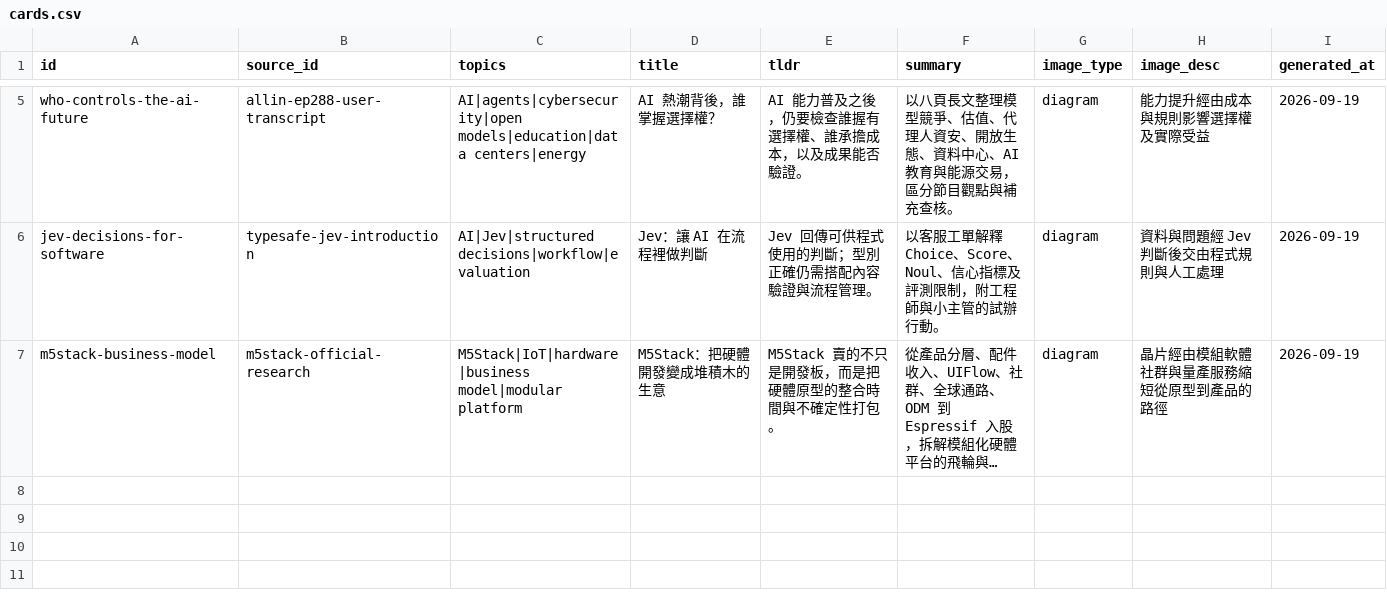
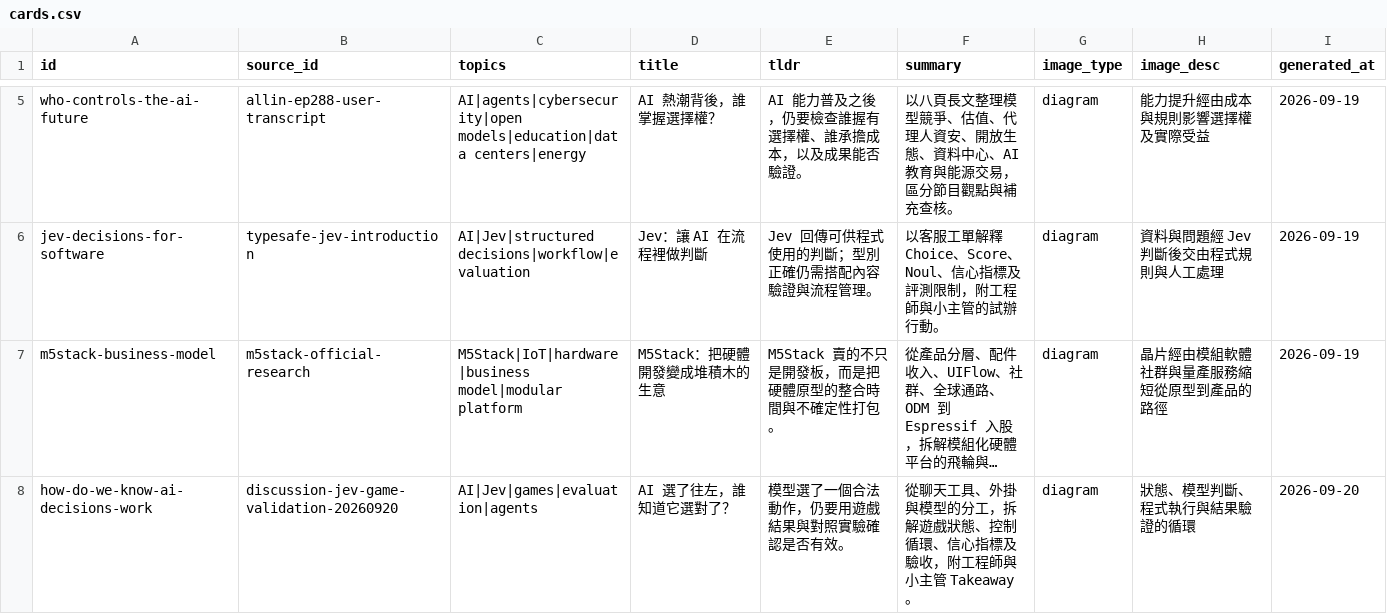
Before and after one commit to ioksengtan/too_much_to_learn, a CSV file: cards.csv, drawn as a sheet; only a part is shown, gaps mark what is left out; long unchanged cells end in …; the diff names each change by its address in the sheet, - before the commit and + after, or states it on an @@ line.

Commit message:
Add explainer on Jev game control and decision validation

```diff
--- a/cards.csv
+++ b/cards.csv
+row 8: how-do-we-know-ai-decisions-work | discussion-jev-game-validation-20260920 | AI|Jev|games|evaluation|agents | AI 選了往左，誰知道它選對了？ | 模型選了一個合法動作，仍要用遊戲結果與對照實驗確認是否有效。 | 從聊天工具、外掛與模型的分工，拆解遊戲狀態、控制循環、信心指標及驗收，附工程師與小主管 Takeaway。 | diagram | 狀態、模型判斷、程式執行與結果驗證的循環 | 2026-09-20
```
Also changed, not shown: sources.csv, 1 other file.
